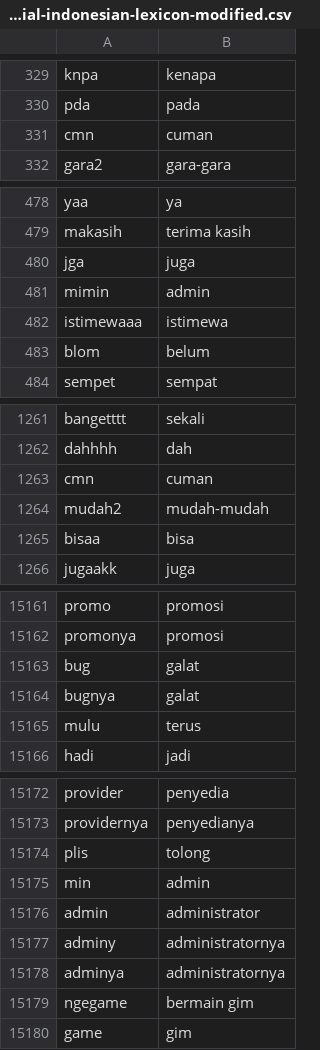
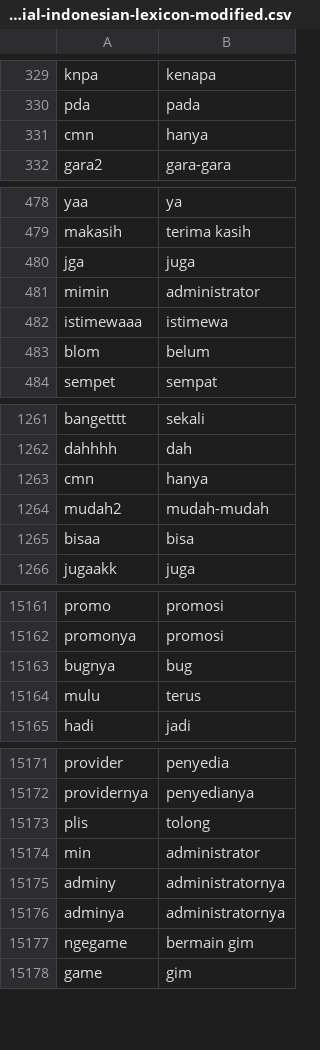
Before and after one commit to rfqsm/Lexicon, a CSV file: kamus_data/colloquial-indonesian-lexicon-modified.csv, drawn as a sheet; only a part is shown, gaps mark what is left out; the diff covers the shown part only.

```diff
--- a/kamus_data/colloquial-indonesian-lexicon-modified.csv
+++ b/kamus_data/colloquial-indonesian-lexicon-modified.csv
@@ -330,3 +330,3 @@ knpa,kenapa
 pda,pada
-cmn,cuman
+cmn,hanya
 gara2,gara-gara
@@ -480,3 +480,3 @@ makasih,terima kasih
 jga,juga
-mimin,admin
+mimin,administrator
 istimewaaa,istimewa
@@ -1262,3 +1262,3 @@ bangetttt,sekali
 dahhhh,dah
-cmn,cuman
+cmn,hanya
 mudah2,mudah-mudah
@@ -15162,4 +15162,3 @@ promo,promosi
 promonya,promosi
-bug,galat
-bugnya,galat
+bugnya,bug
 mulu,terus
@@ -15174,4 +15173,3 @@ providernya,penyedianya
 plis,tolong
-min,admin
-admin,administrator
+min,administrator
 adminy,administratornya
```
Also changed, not shown: 85 added rows and 14 edited cells elsewhere in this file.
